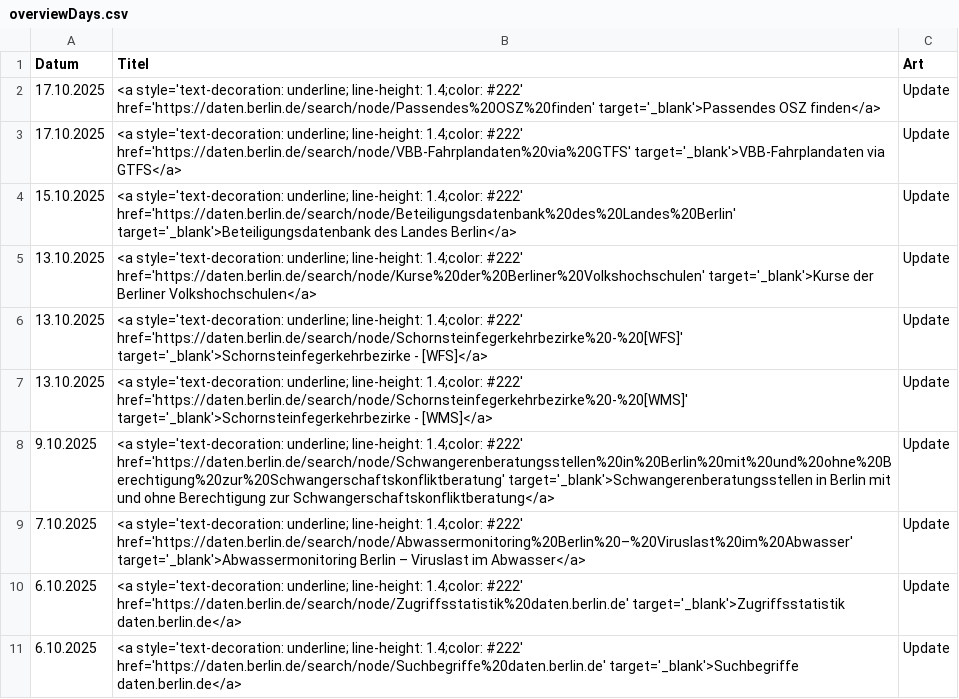
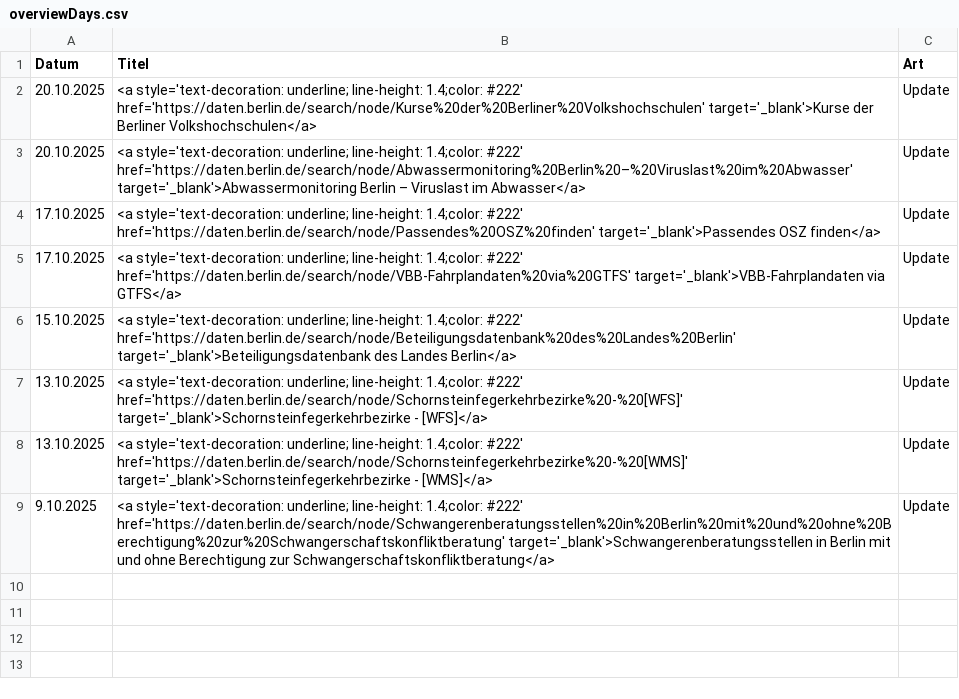
Before and after one commit to technologiestiftung/odis-datenportal-uebersicht, a CSV file: data/overviewDays.csv, drawn as a sheet.

```diff
--- a/data/overviewDays.csv
+++ b/data/overviewDays.csv
@@ -1,2 +1,4 @@
 Datum,Titel,Art
+20.10.2025,<a style='text-decoration: underline; line-height: 1.4;color: #222' href='https://daten.berlin.de/search/node/Kurse%20der%20Berliner%20Volkshochschulen' target='_blank'>Kurse der Berliner Volkshochschulen</a>,Update
+20.10.2025,<a style='text-decoration: underline; line-height: 1.4;color: #222' href='https://daten.berlin.de/search/node/Abwassermonitoring%20Berlin%20–%20Viruslast%20im%20Abwasser' target='_blank'>Abwassermonitoring Berlin – Viruslast im Abwasser</a>,Update
 17.10.2025,<a style='text-decoration: underline; line-height: 1.4;color: #222' href='https://daten.berlin.de/search/node/Passendes%20OSZ%20finden' target='_blank'>Passendes OSZ finden</a>,Update
@@ -4,3 +6,2 @@ Datum,Titel,Art
 15.10.2025,<a style='text-decoration: underline; line-height: 1.4;color: #222' href='https://daten.berlin.de/search/node/Beteiligungsdatenbank%20des%20Landes%20Berlin' target='_blank'>Beteiligungsdatenbank des Landes Berlin</a>,Update
-13.10.2025,<a style='text-decoration: underline; line-height: 1.4;color: #222' href='https://daten.berlin.de/search/node/Kurse%20der%20Berliner%20Volkshochschulen' target='_blank'>Kurse der Berliner Volkshochschulen</a>,Update
 13.10.2025,<a style='text-decoration: underline; line-height: 1.4;color: #222' href='https://daten.berlin.de/search/node/Schornsteinfegerkehrbezirke%20-%20[WFS]' target='_blank'>Schornsteinfegerkehrbezirke - [WFS]</a>,Update
@@ -8,4 +9 @@ Datum,Titel,Art
 9.10.2025,<a style='text-decoration: underline; line-height: 1.4;color: #222' href='https://daten.berlin.de/search/node/Schwangerenberatungsstellen%20in%20Berlin%20mit%20und%20ohne%20Berechtigung%20zur%20Schwangerschaftskonfliktberatung' target='_blank'>Schwangerenberatungsstellen in Berlin mit und ohne Berechtigung zur Schwangerschaftskonfliktberatung</a>,Update
-7.10.2025,<a style='text-decoration: underline; line-height: 1.4;color: #222' href='https://daten.berlin.de/search/node/Abwassermonitoring%20Berlin%20–%20Viruslast%20im%20Abwasser' target='_blank'>Abwassermonitoring Berlin – Viruslast im Abwasser</a>,Update
-6.10.2025,<a style='text-decoration: underline; line-height: 1.4;color: #222' href='https://daten.berlin.de/search/node/Zugriffsstatistik%20daten.berlin.de' target='_blank'>Zugriffsstatistik daten.berlin.de</a>,Update
-6.10.2025,<a style='text-decoration: underline; line-height: 1.4;color: #222' href='https://daten.berlin.de/search/node/Suchbegriffe%20daten.berlin.de' target='_blank'>Suchbegriffe daten.berlin.de</a>,Update
```
Also changed, not shown: 1 other file.
